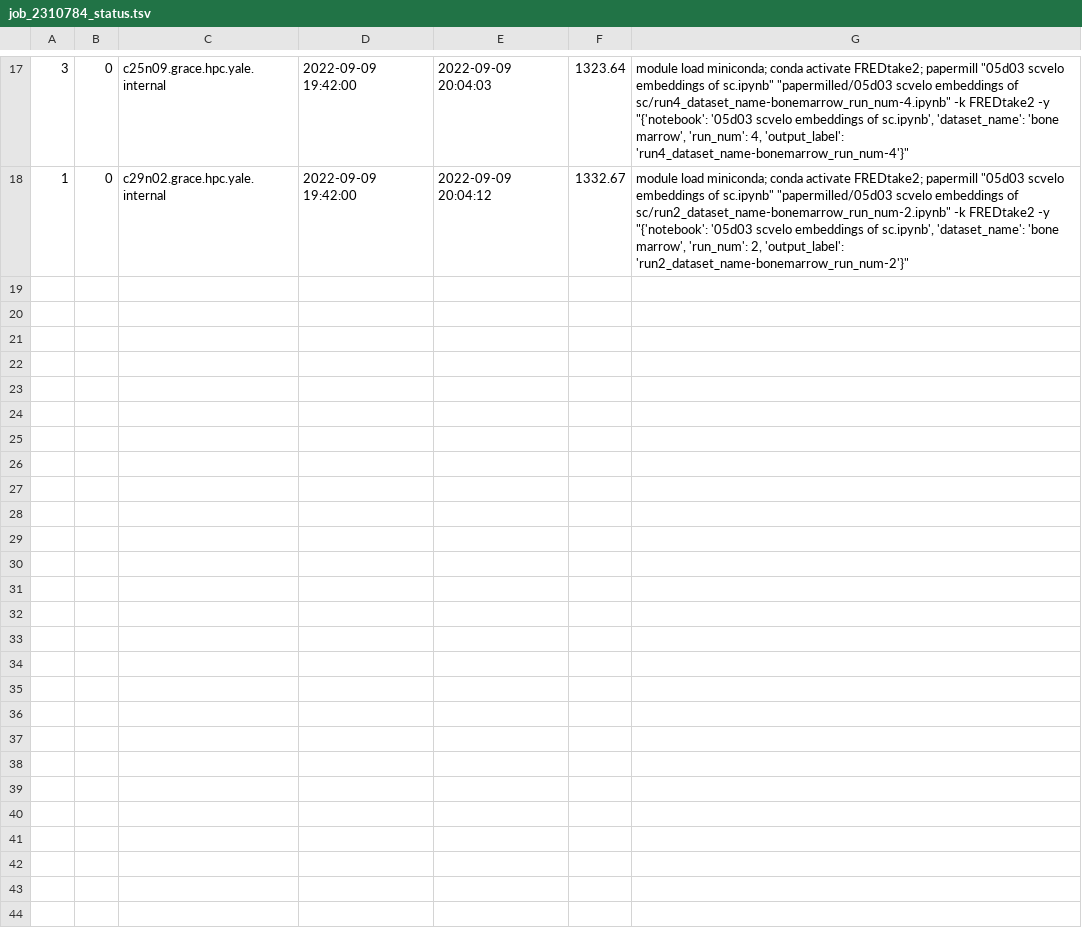
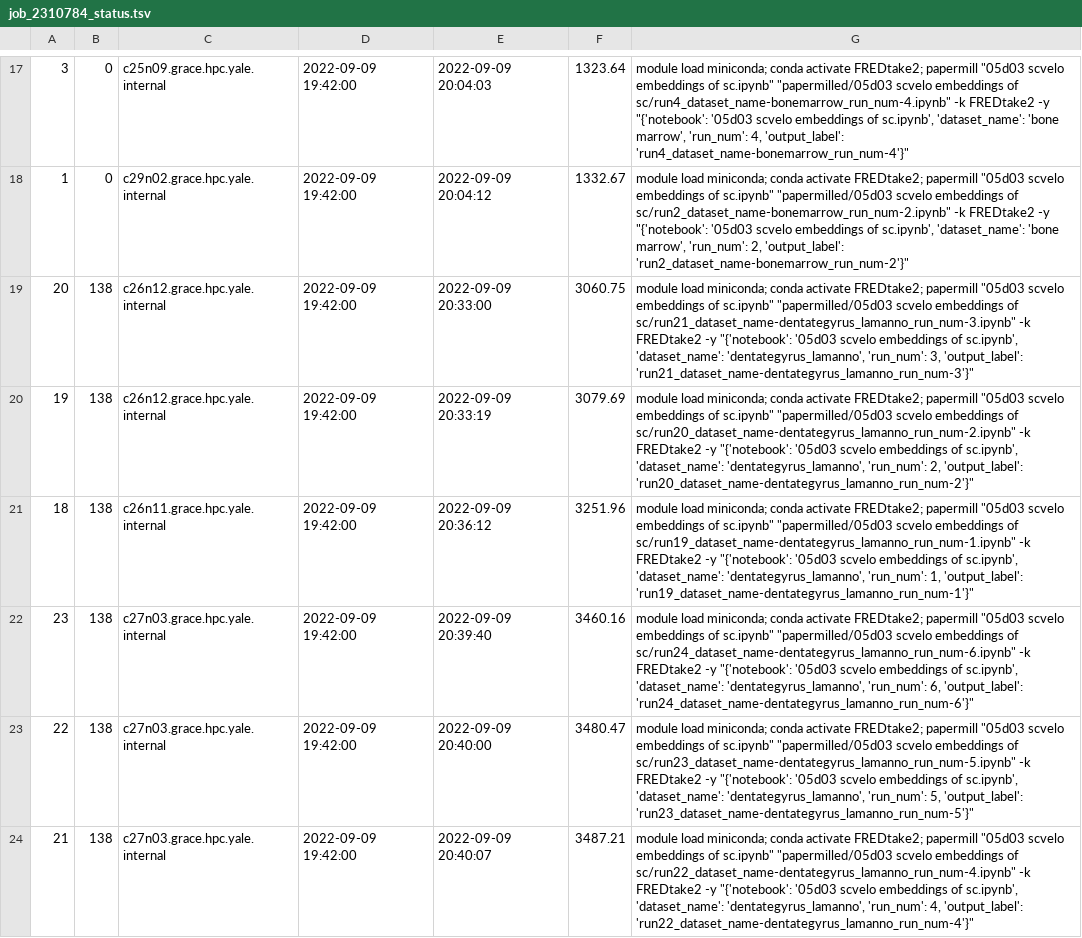
Before and after one commit to professorwug/FRED, a TSV file: job_2310784_status.tsv, drawn as a sheet; only a part is shown, gaps mark what is left out.

```diff
--- a/job_2310784_status.tsv
+++ b/job_2310784_status.tsv
@@ -18 +18,7 @@
 1	0	c29n02.grace.hpc.yale.internal	2022-09-09 19:42:00	2022-09-09 20:04:12	1332.67	module load miniconda; conda activate FREDtake2; papermill "05d03 scvelo embeddings of sc.ipynb" "papermilled/05d03 scvelo embeddings of sc/run2_dataset_name-bonemarrow_run_num-2.ipynb" -k FREDtake2 -y "{'notebook': '05d03 scvelo embeddings of sc.ipynb', 'dataset_name': 'bone marrow', 'run_num': 2, 'output_label': 'run2_dataset_name-bonemarrow_run_num-2'}"
+20	138	c26n12.grace.hpc.yale.internal	2022-09-09 19:42:00	2022-09-09 20:33:00	3060.75	module load miniconda; conda activate FREDtake2; papermill "05d03 scvelo embeddings of sc.ipynb" "papermilled/05d03 scvelo embeddings of sc/run21_dataset_name-dentategyrus_lamanno_run_num-3.ipynb" -k FREDtake2 -y "{'notebook': '05d03 scvelo embeddings of sc.ipynb', 'dataset_name': 'dentategyrus_lamanno', 'run_num': 3, 'output_label': 'run21_dataset_name-dentategyrus_lamanno_run_num-3'}"
+19	138	c26n12.grace.hpc.yale.internal	2022-09-09 19:42:00	2022-09-09 20:33:19	3079.69	module load miniconda; conda activate FREDtake2; papermill "05d03 scvelo embeddings of sc.ipynb" "papermilled/05d03 scvelo embeddings of sc/run20_dataset_name-dentategyrus_lamanno_run_num-2.ipynb" -k FREDtake2 -y "{'notebook': '05d03 scvelo embeddings of sc.ipynb', 'dataset_name': 'dentategyrus_lamanno', 'run_num': 2, 'output_label': 'run20_dataset_name-dentategyrus_lamanno_run_num-2'}"
+18	138	c26n11.grace.hpc.yale.internal	2022-09-09 19:42:00	2022-09-09 20:36:12	3251.96	module load miniconda; conda activate FREDtake2; papermill "05d03 scvelo embeddings of sc.ipynb" "papermilled/05d03 scvelo embeddings of sc/run19_dataset_name-dentategyrus_lamanno_run_num-1.ipynb" -k FREDtake2 -y "{'notebook': '05d03 scvelo embeddings of sc.ipynb', 'dataset_name': 'dentategyrus_lamanno', 'run_num': 1, 'output_label': 'run19_dataset_name-dentategyrus_lamanno_run_num-1'}"
+23	138	c27n03.grace.hpc.yale.internal	2022-09-09 19:42:00	2022-09-09 20:39:40	3460.16	module load miniconda; conda activate FREDtake2; papermill "05d03 scvelo embeddings of sc.ipynb" "papermilled/05d03 scvelo embeddings of sc/run24_dataset_name-dentategyrus_lamanno_run_num-6.ipynb" -k FREDtake2 -y "{'notebook': '05d03 scvelo embeddings of sc.ipynb', 'dataset_name': 'dentategyrus_lamanno', 'run_num': 6, 'output_label': 'run24_dataset_name-dentategyrus_lamanno_run_num-6'}"
+22	138	c27n03.grace.hpc.yale.internal	2022-09-09 19:42:00	2022-09-09 20:40:00	3480.47	module load miniconda; conda activate FREDtake2; papermill "05d03 scvelo embeddings of sc.ipynb" "papermilled/05d03 scvelo embeddings of sc/run23_dataset_name-dentategyrus_lamanno_run_num-5.ipynb" -k FREDtake2 -y "{'notebook': '05d03 scvelo embeddings of sc.ipynb', 'dataset_name': 'dentategyrus_lamanno', 'run_num': 5, 'output_label': 'run23_dataset_name-dentategyrus_lamanno_run_num-5'}"
+21	138	c27n03.grace.hpc.yale.internal	2022-09-09 19:42:00	2022-09-09 20:40:07	3487.21	module load miniconda; conda activate FREDtake2; papermill "05d03 scvelo embeddings of sc.ipynb" "papermilled/05d03 scvelo embeddings of sc/run22_dataset_name-dentategyrus_lamanno_run_num-4.ipynb" -k FREDtake2 -y "{'notebook': '05d03 scvelo embeddings of sc.ipynb', 'dataset_name': 'dentategyrus_lamanno', 'run_num': 4, 'output_label': 'run22_dataset_name-dentategyrus_lamanno_run_num-4'}"
```
Also changed, not shown: job_2310857_status.tsv, results/05c Single Cell Dataset Benchmarker.ipynb_dataset_bone marrow.csv, 10 other files.
